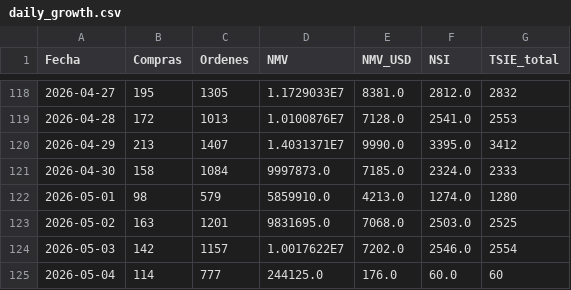
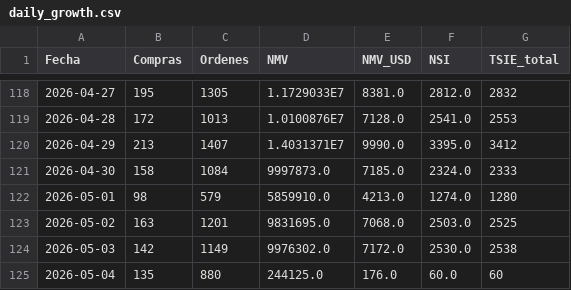
Before and after one commit to santiagorioboo-hub/proximity-groceries-scorecard, a CSV file: daily_growth.csv, drawn as a sheet; only a part is shown, gaps mark what is left out.

```diff
--- a/daily_growth.csv
+++ b/daily_growth.csv
@@ -123,3 +123,3 @@ Fecha,Compras,Ordenes,NMV,NMV_USD,NSI,TSIE_total
 2026-05-02,163,1201,9831695.0,7068.0,2503.0,2525
-2026-05-03,142,1157,1.0017622E7,7202.0,2546.0,2554
-2026-05-04,114,777,244125.0,176.0,60.0,60
+2026-05-03,142,1149,9976302.0,7172.0,2530.0,2538
+2026-05-04,135,880,244125.0,176.0,60.0,60
```
Also changed, not shown: daily_by_store.csv, daily_growth_full.csv, 6 other files.
